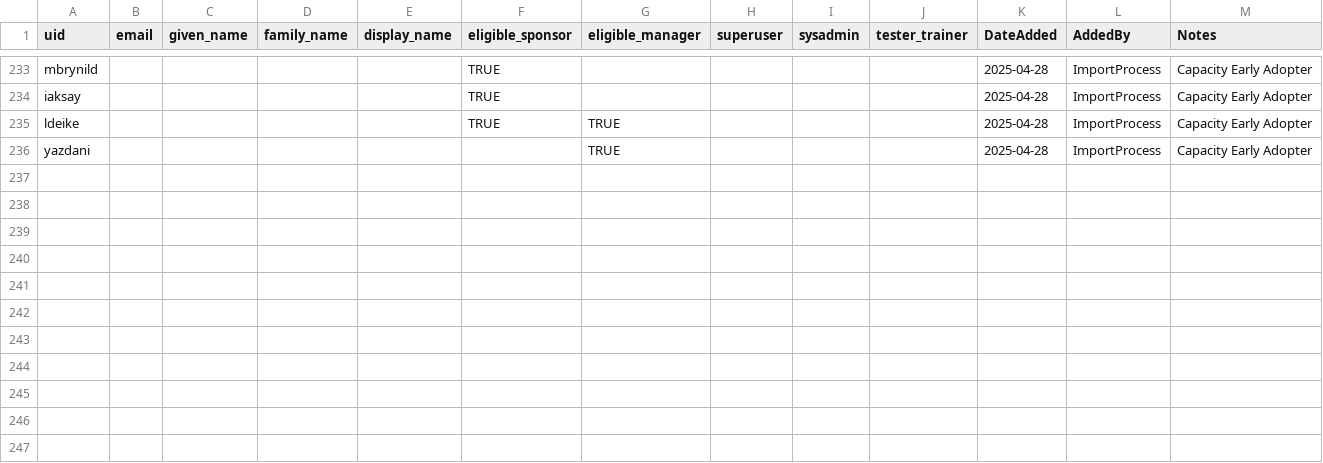
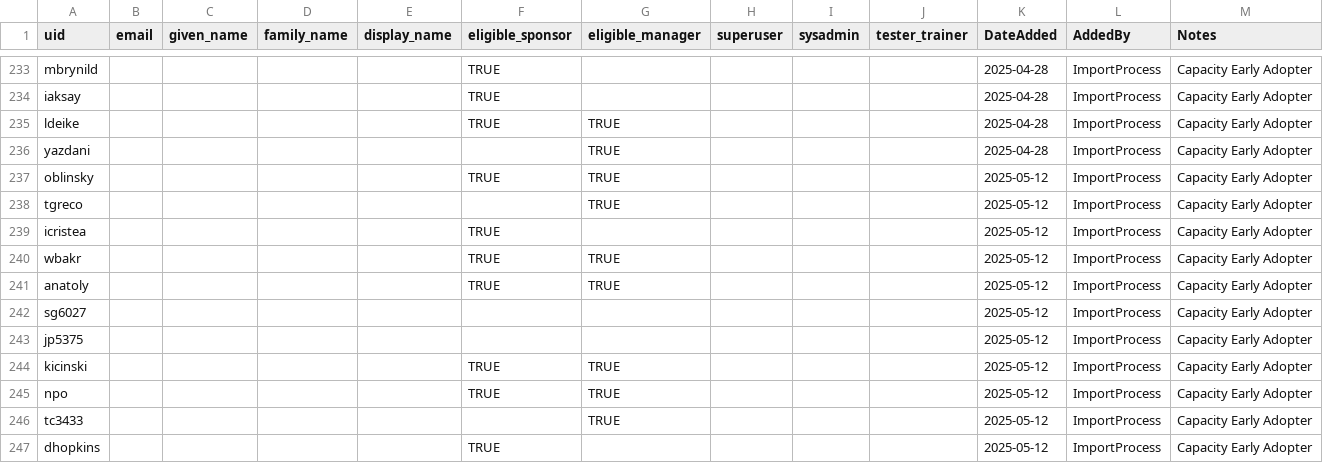
Before and after one commit to pulibrary/tigerdata-app, a CSV file: data/user_registration_list_development.csv, drawn as a sheet; only a part is shown, gaps mark what is left out.

Commit message:
Adding new user from Mediaflux on 5/12/2025

```diff
--- a/data/user_registration_list_development.csv
+++ b/data/user_registration_list_development.csv
@@ -236 +236,12 @@ ldeike,,,,,TRUE,TRUE,,,,2025-04-28,ImportProcess,Capacity Early Adopter
 yazdani,,,,,,TRUE,,,,2025-04-28,ImportProcess,Capacity Early Adopter
+oblinsky,,,,,TRUE,TRUE,,,,2025-05-12,ImportProcess,Capacity Early Adopter
+tgreco,,,,,,TRUE,,,,2025-05-12,ImportProcess,Capacity Early Adopter
+icristea,,,,,TRUE,,,,,2025-05-12,ImportProcess,Capacity Early Adopter
+wbakr,,,,,TRUE,TRUE,,,,2025-05-12,ImportProcess,Capacity Early Adopter
+anatoly,,,,,TRUE,TRUE,,,,2025-05-12,ImportProcess,Capacity Early Adopter
+sg6027,,,,,,,,,,2025-05-12,ImportProcess,Capacity Early Adopter
+jp5375,,,,,,,,,,2025-05-12,ImportProcess,Capacity Early Adopter
+kicinski,,,,,TRUE,TRUE,,,,2025-05-12,ImportProcess,Capacity Early Adopter
+npo,,,,,TRUE,TRUE,,,,2025-05-12,ImportProcess,Capacity Early Adopter
+tc3433,,,,,,TRUE,,,,2025-05-12,ImportProcess,Capacity Early Adopter
+dhopkins,,,,,TRUE,,,,,2025-05-12,ImportProcess,Capacity Early Adopter
```
Also changed, not shown: data/user_registration_list_production.csv, data/user_registration_list_qa.csv, 1 other file.
